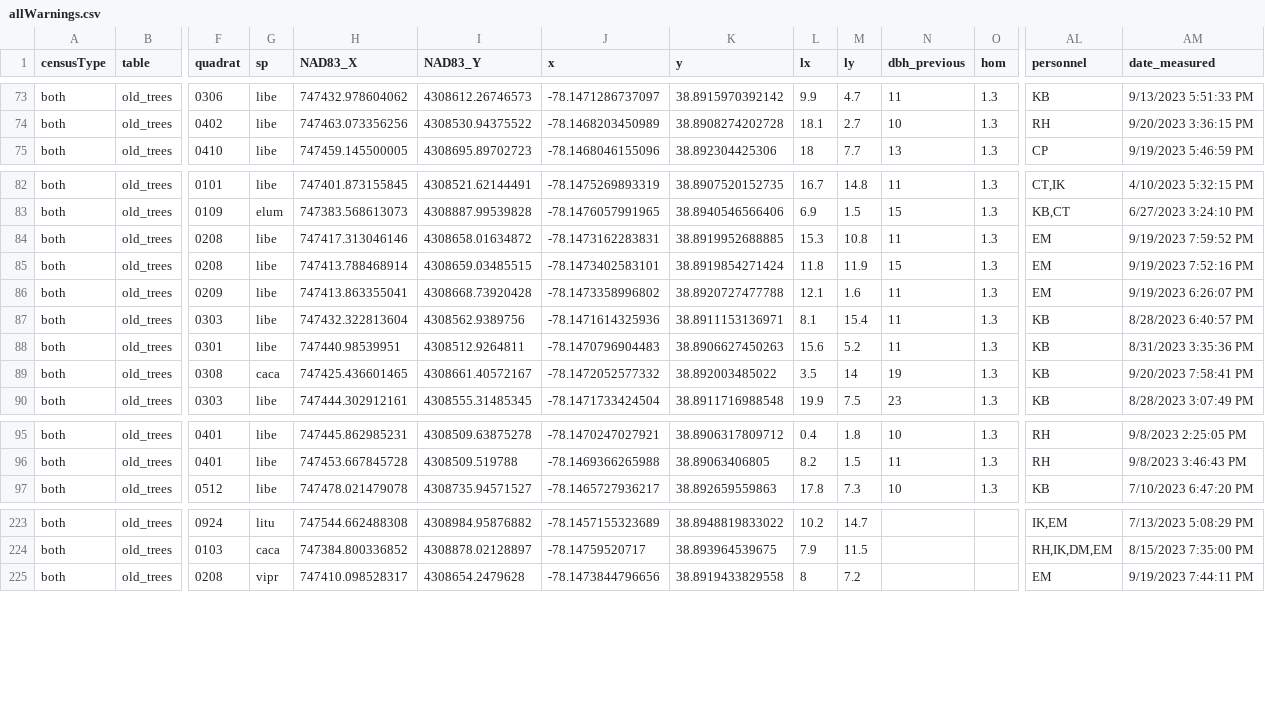
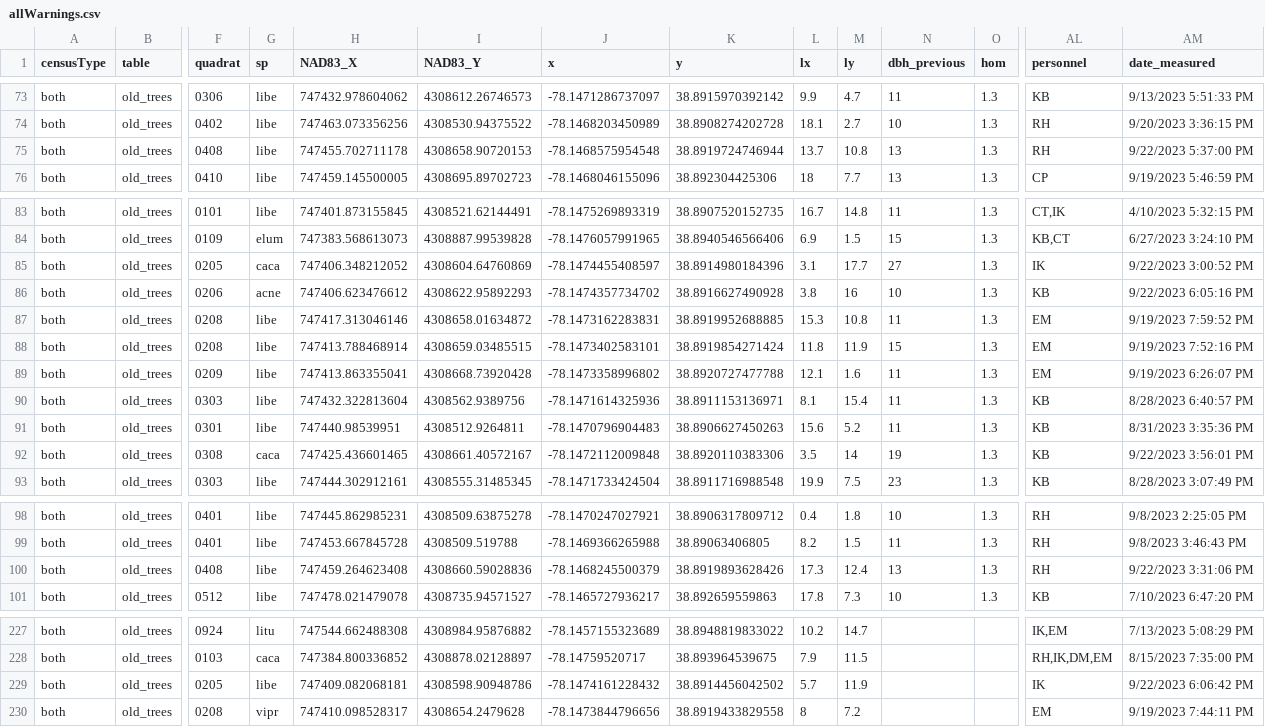
Before and after one commit to SCBI-ForestGEO/2023census, a CSV file: QAQC_reports/allWarnings.csv, drawn as a sheet; only a part is shown, gaps mark what is left out; addresses are those after the commit; rows hold the shown columns only; the diff names each change by its address in the sheet, - before the commit and + after, or states it on an @@ line.

```diff
--- a/QAQC_reports/allWarnings.csv
+++ b/QAQC_reports/allWarnings.csv
+row 75: both | old_trees | 0408 | libe | 747455.702711178 | 4308658.90720153 | -78.1468575954548 | 38.8919724746944 | 13.7 | 10.8 | 13 | 1.3 | RH | 9/22/2023 5:37:00 PM
+row 85: both | old_trees | 0205 | caca | 747406.348212052 | 4308604.64760869 | -78.1474455408597 | 38.8914980184396 | 3.1 | 17.7 | 27 | 1.3 | IK | 9/22/2023 3:00:52 PM
+row 86: both | old_trees | 0206 | acne | 747406.623476612 | 4308622.95892293 | -78.1474357734702 | 38.8916627490928 | 3.8 | 16 | 10 | 1.3 | KB | 9/22/2023 6:05:16 PM
-J92 (x): -78.1472052577332
+J92 (x): -78.1472112009848
-K92 (y): 38.892003485022
+K92 (y): 38.8920110383306
-AM92 (date_measured): 9/20/2023 7:58:41 PM
+AM92 (date_measured): 9/22/2023 3:56:01 PM
+row 100: both | old_trees | 0408 | libe | 747459.264623408 | 4308660.59028836 | -78.1468245500379 | 38.8919893628426 | 17.3 | 12.4 | 13 | 1.3 | RH | 9/22/2023 3:31:06 PM
+row 229: both | old_trees | 0205 | libe | 747409.082068181 | 4308598.90948786 | -78.1474161228432 | 38.8914456042502 | 5.7 | 11.9 |  |  | IK | 9/22/2023 6:06:42 PM
```
Also changed, not shown: QAQC_reports/DailyRate.csv, QAQC_reports/quadErrorSummary.csv, 7 other files.
